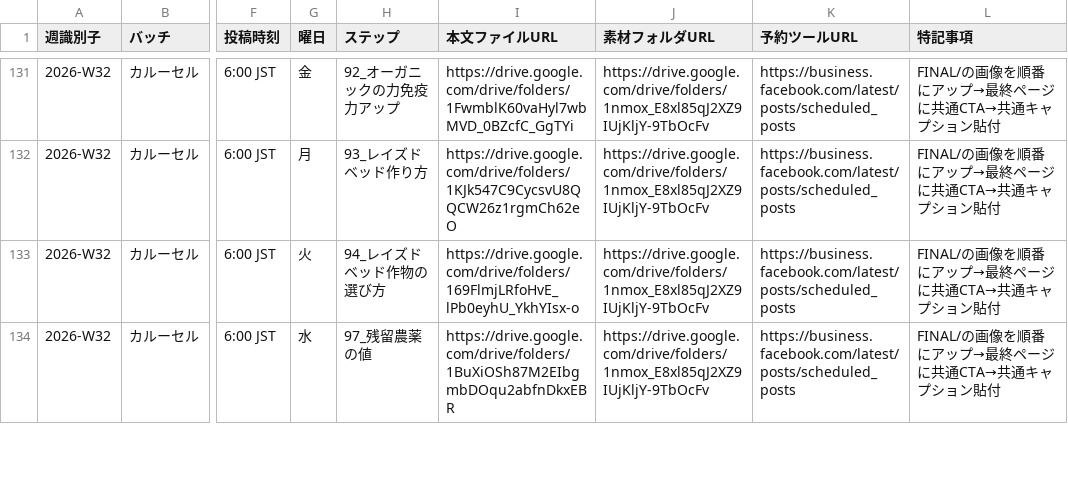
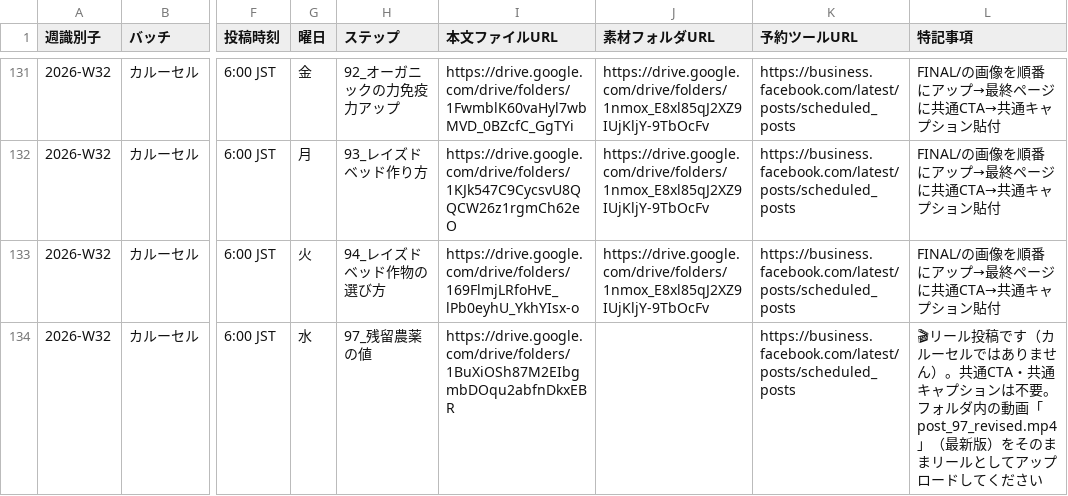
Before and after one commit to IOBSchool/weekly-board, a CSV file: data.csv, drawn as a sheet; only a part is shown, gaps mark what is left out; the diff covers the shown part only; the diff names each change by its address in the sheet, - before the commit and + after, or states it on an @@ line.

```diff
--- a/data.csv
+++ b/data.csv
-J134 (素材フォルダURL): https://drive.google.com/drive/folders/1nmox_E8xl85qJ2XZ9IUjKljY-9TbOcFv
+J134 (素材フォルダURL): (empty)
-L134 (特記事項): FINAL/の画像を順番にアップ→最終ページに共通CTA→共通キャプション貼付
+L134 (特記事項): 🎬リール投稿です（カルーセルではありません）。共通CTA・共通キャプションは不要。フォルダ内の動画「post_97_revised.mp4」（最新版）をそのままリールとしてアップロードしてください
```
Also changed, not shown: 4 edited cells elsewhere in this file.
